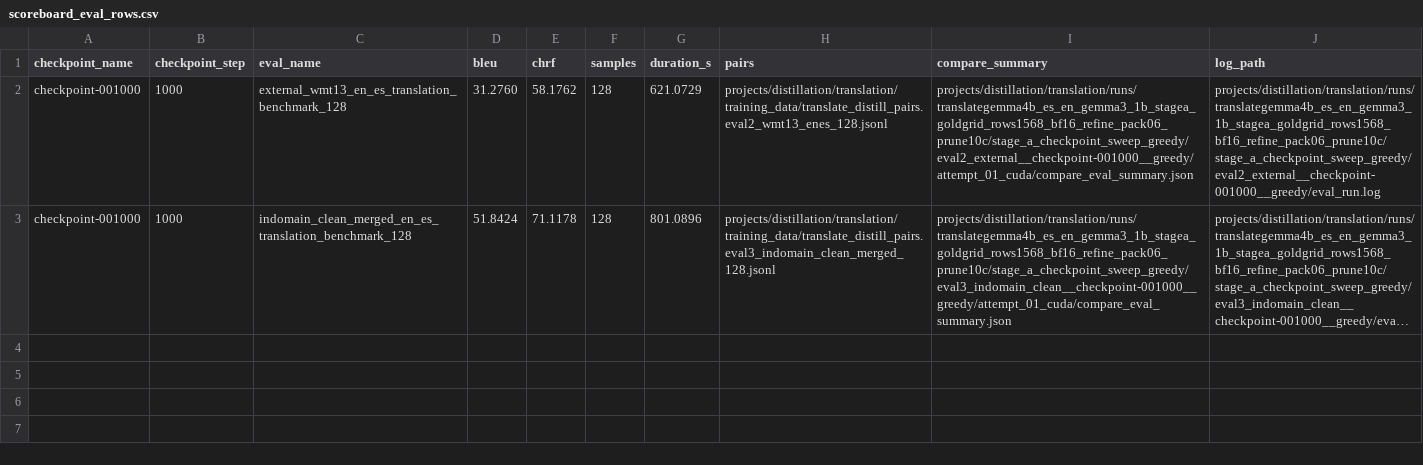
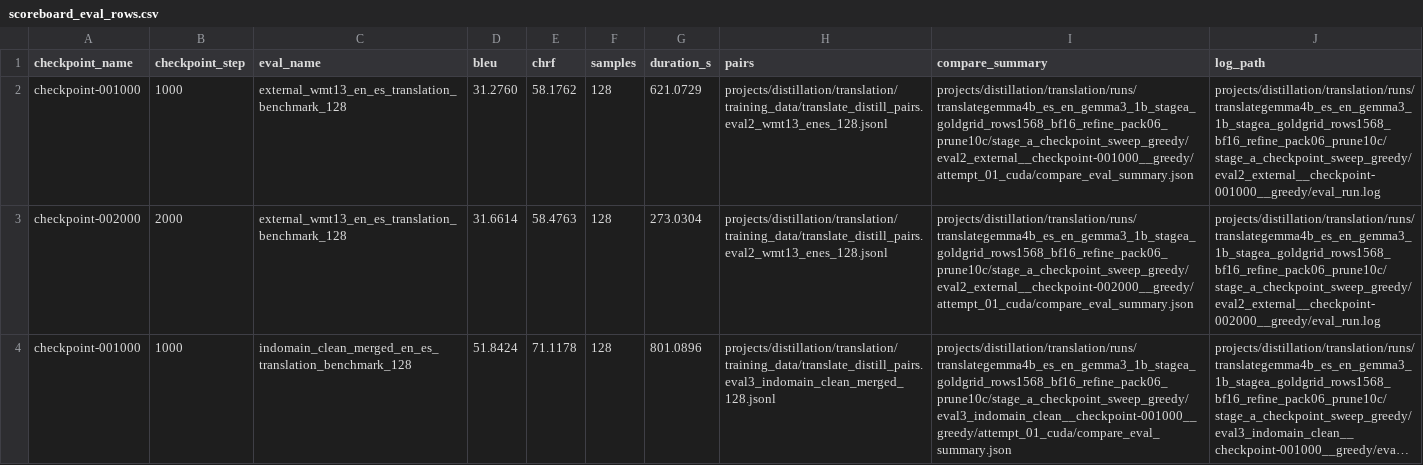
Before and after one commit to clocksmith/gamma, a CSV file: projects/distillation/translation/runs/translategemma4b_es_en_gemma3_1b_stagea_goldgrid_rows1568_bf16_refine_pack06_prune10c/stage_a_checkpoint_sweep_greedy/scoreboard_eval_rows.csv, drawn as a sheet; long unchanged cells end in …; the diff names each change by its address in the sheet, - before the commit and + after, or states it on an @@ line.

Commit message:
Add pack06 prune10c checkpoint-002000 external compare artifacts, predictions, and scoreboards for Gamma translation evaluation reporting runs.

```diff
--- a/projects/distillation/translation/runs/translategemma4b_es_en_gemma3_1b_stagea_goldgrid_rows1568_bf16_refine_pack06_prune10c/stage_a_checkpoint_sweep_greedy/scoreboard_eval_rows.csv
+++ b/projects/distillation/translation/runs/translategemma4b_es_en_gemma3_1b_stagea_goldgrid_rows1568_bf16_refine_pack06_prune10c/stage_a_checkpoint_sweep_greedy/scoreboard_eval_rows.csv
+row 3: checkpoint-002000 | 2000 | external_wmt13_en_es_translation_benchmark_128 | 31.6614 | 58.4763 | 128 | 273.0304 | projects/distillation/translation/training_data/translate_distill_pairs.eval2_wmt13_enes_128.jsonl | projects/distillation/translation/runs/translategemma4b_es_en_gemma3_1b_stagea_goldgrid_rows1568_bf16_refine_pack06_prune10c/stage_a_checkpoint_sweep_greedy/eval2_external__checkpoint-002000__greedy/attempt_01_cuda/compare_eval_summary.json | projects/distillation/translation/runs/translategemma4b_es_en_gemma3_1b_stagea_goldgrid_rows1568_bf16_refine_pack06_prune10c/stage_a_checkpoint_sweep_greedy/eval2_external__checkpoint-002000__greedy/eval_run.log
```
Also changed, not shown: projects/distillation/translation/runs/translategemma4b_es_en_gemma3_1b_stagea_goldgrid_rows1568_bf16_refine_pack06_prune10c/stage_a_checkpoint_sweep_greedy/scoreboard_checkpoints.csv, 10 other files.
